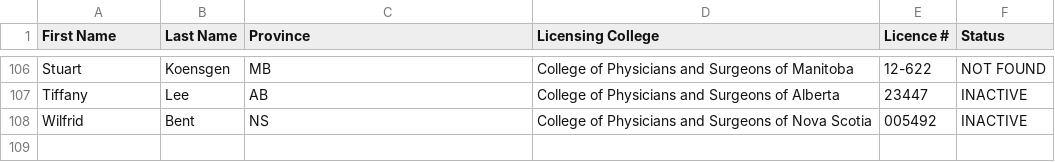
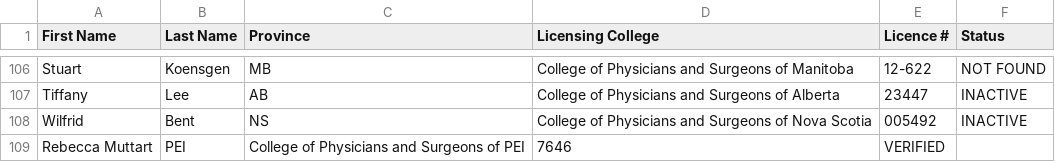
Before and after one commit to mjsflames/c01w24-project-RxValidators, a CSV file: scrapers/sample_data.csv, drawn as a sheet; only a part is shown, gaps mark what is left out; the diff names each change by its address in the sheet, - before the commit and + after, or states it on an @@ line.

Commit message:
updated PEI scraper and added to sample_data

```diff
--- a/scrapers/sample_data.csv
+++ b/scrapers/sample_data.csv
+row 109: Rebecca Muttart | PEI | College of Physicians and Surgeons of PEI | 7646 | VERIFIED
```
Also changed, not shown: 1 other file.
